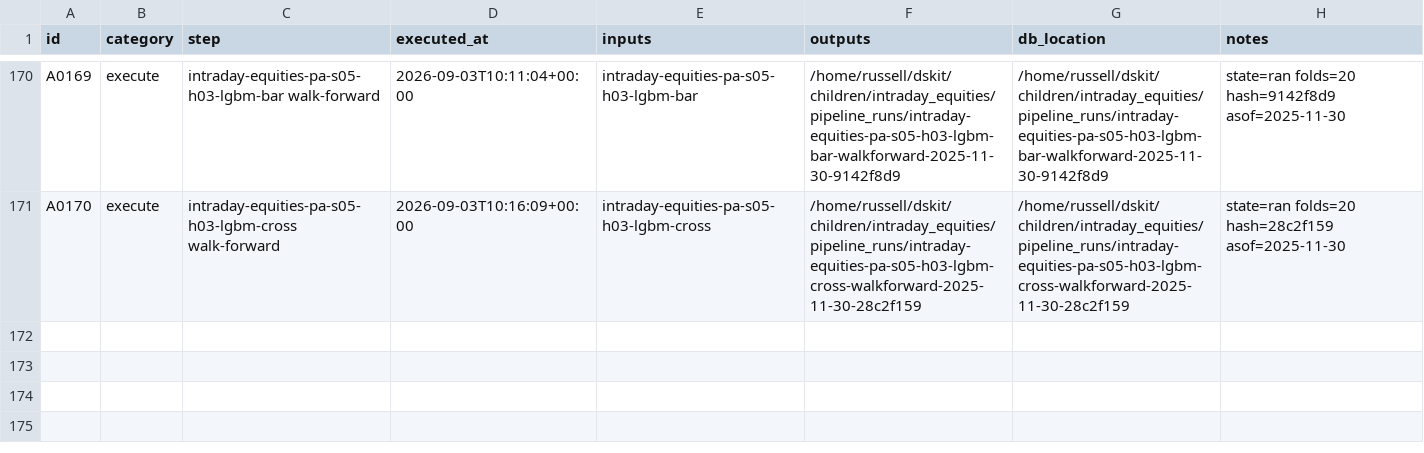
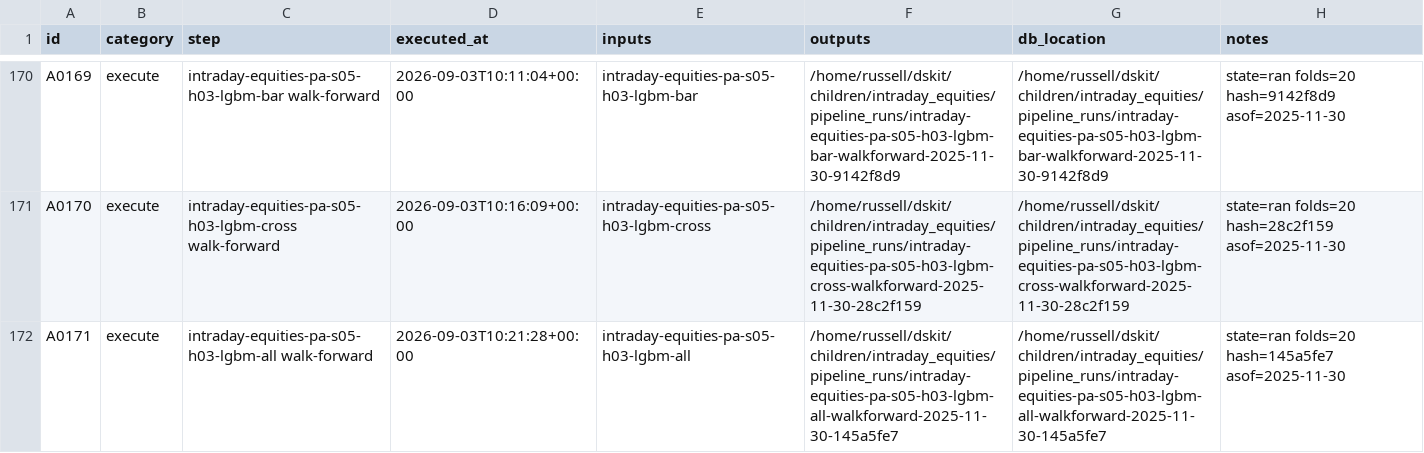
Before and after one commit to gdrusse/dskit, a CSV file: children/intraday_equities/docs/decisioning/actions.csv, drawn as a sheet; only a part is shown, gaps mark what is left out.

```diff
--- a/children/intraday_equities/docs/decisioning/actions.csv
+++ b/children/intraday_equities/docs/decisioning/actions.csv
@@ -171 +171,2 @@ A0169,execute,intraday-equities-pa-s05-h03-lgbm-bar walk-forward,2026-09-03T10:1
 A0170,execute,intraday-equities-pa-s05-h03-lgbm-cross walk-forward,2026-09-03T10:16:09+00:00,intraday-equities-pa-s05-h03-lgbm-cross,/home/russell/dskit/children/intraday_equities/pipeline_runs/intraday-equities-pa-s05-h03-lgbm-cross-walkforward-2025-11-30-28c2f159,/home/russell/dskit/children/intraday_equities/pipeline_runs/intraday-equities-pa-s05-h03-lgbm-cross-walkforward-2025-11-30-28c2f159,state=ran folds=20 hash=28c2f159 asof=2025-11-30
+A0171,execute,intraday-equities-pa-s05-h03-lgbm-all walk-forward,2026-09-03T10:21:28+00:00,intraday-equities-pa-s05-h03-lgbm-all,/home/russell/dskit/children/intraday_equities/pipeline_runs/intraday-equities-pa-s05-h03-lgbm-all-walkforward-2025-11-30-145a5fe7,/home/russell/dskit/children/intraday_equities/pipeline_runs/intraday-equities-pa-s05-h03-lgbm-all-walkforward-2025-11-30-145a5fe7,state=ran folds=20 hash=145a5fe7 asof=2025-11-30
```
Also changed, not shown: 2 other files.
